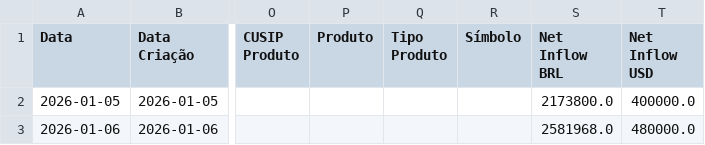
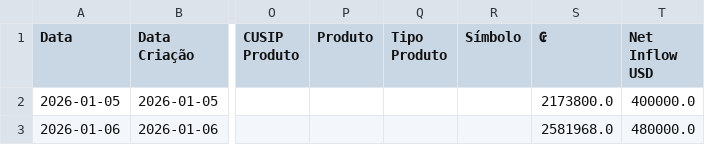
Before and after one commit to Takahacker/Avenue_Dashboard, a CSV file: backend/data/NetInflow/csv/Jones_Antonio_Pagno.csv, drawn as a sheet; only a part is shown, gaps mark what is left out; the diff names each change by its address in the sheet, - before the commit and + after, or states it on an @@ line.

Commit message:
Net Inflow importação

```diff
--- a/backend/data/NetInflow/csv/Jones_Antonio_Pagno.csv
+++ b/backend/data/NetInflow/csv/Jones_Antonio_Pagno.csv
-S1: Net Inflow BRL
+S1: ₢
```
Also changed, not shown: 13 other files.
